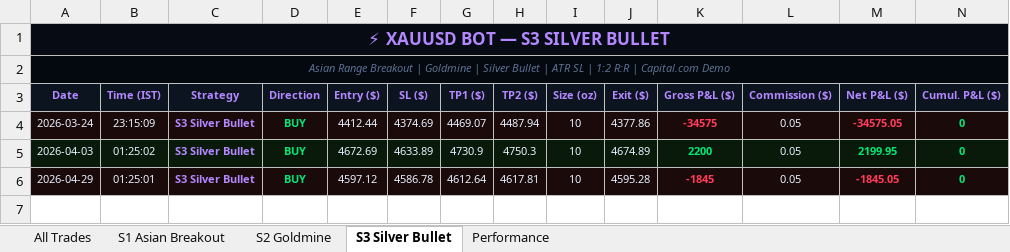
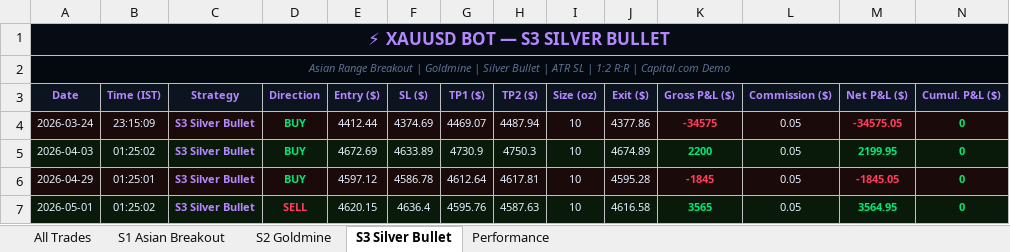
Before and after one commit to why666-dev/xauusd-bot, an Excel workbook: xauusd_trades.xlsx, sheet S3 Silver Bullet, drawn as a sheet; only a part is shown; values as stored, in another font and other column widths than the file's, no borders; rows hold the shown columns only; the diff names each change by its address in the sheet, - before the commit and + after, or states it on an @@ line.

```diff
--- a/xauusd_trades.xlsx (sheet S3 Silver Bullet)
+++ b/xauusd_trades.xlsx (sheet S3 Silver Bullet)
+row 7: 2026-05-01 | 01:25:02 | S3 Silver Bullet | SELL | 4620.15 | 4636.4 | 4595.76 | 4587.63 | 10 | 4616.58 | 3565 | 0.05 | 3564.95 | 0
```
Also changed, not shown: sheet All Trades, 2 other files.
